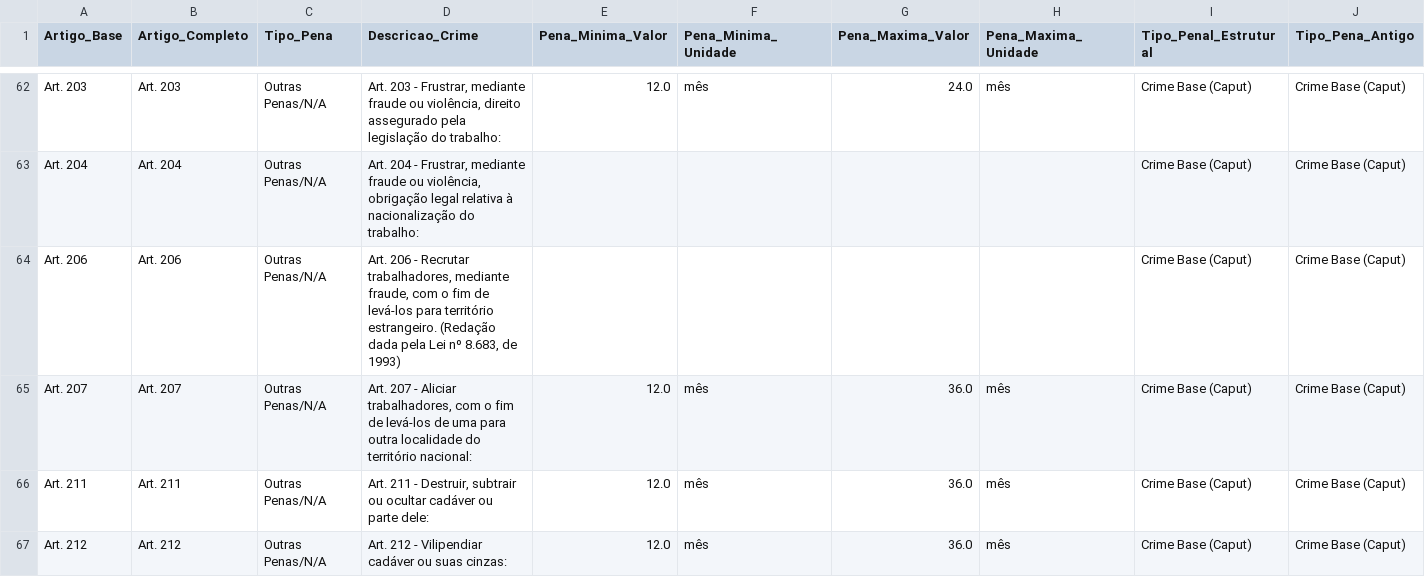
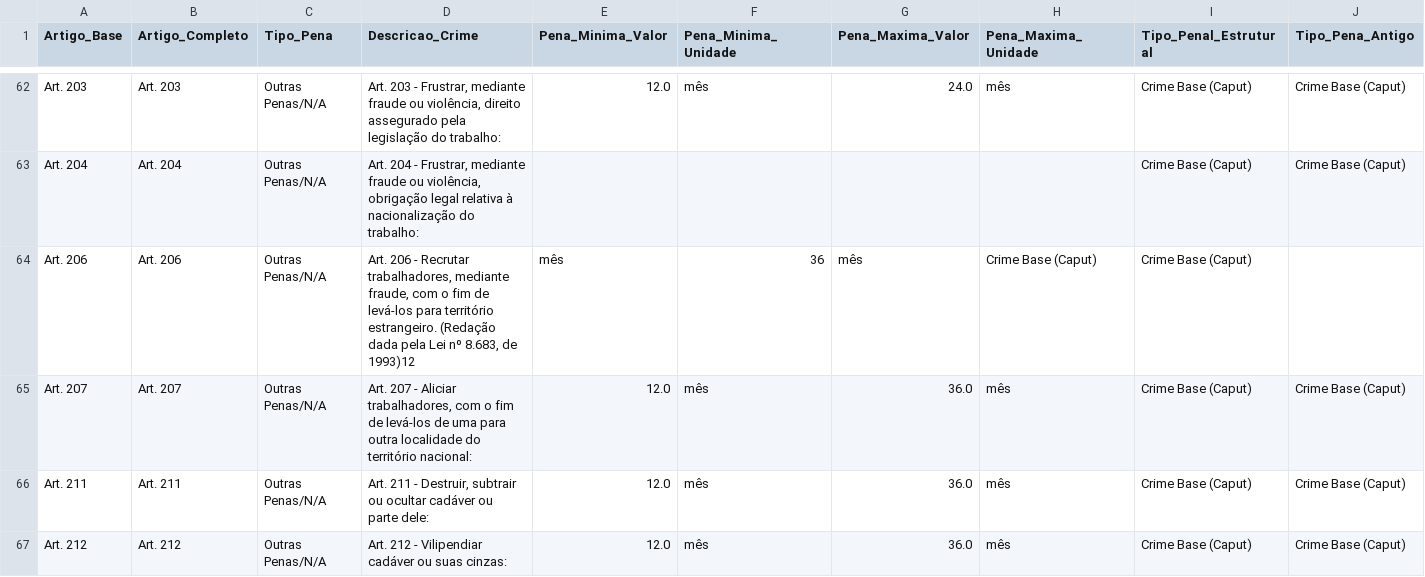
Before and after one commit to aninhaaluluu/Projeto1, a CSV file: crimes_cp_final_sem_art68.csv, drawn as a sheet; only a part is shown, gaps mark what is left out.

Commit message:
Update crimes_cp_final_sem_art68.csv

```diff
--- a/crimes_cp_final_sem_art68.csv
+++ b/crimes_cp_final_sem_art68.csv
@@ -63,3 +63,3 @@ Art. 203,Art. 203,Outras Penas/N/A,"Art. 203 - Frustrar, mediante fraude ou viol
 Art. 204,Art. 204,Outras Penas/N/A,"Art. 204 - Frustrar, mediante fraude ou violência, obrigação legal relativa à nacionalização do trabalho:",,,,,Crime Base (Caput),Crime Base (Caput)
-Art. 206,Art. 206,Outras Penas/N/A,"Art. 206 - Recrutar trabalhadores, mediante fraude, com o fim de levá-los para território estrangeiro. (Redação dada pela Lei nº 8.683, de 1993)",,,,,Crime Base (Caput),Crime Base (Caput)
+Art. 206,Art. 206,Outras Penas/N/A,"Art. 206 - Recrutar trabalhadores, mediante fraude, com o fim de levá-los para território estrangeiro. (Redação dada pela Lei nº 8.683, de 1993)"12,mês,36,mês,Crime Base (Caput),Crime Base (Caput)
 Art. 207,Art. 207,Outras Penas/N/A,"Art. 207 - Aliciar trabalhadores, com o fim de levá-los de uma para outra localidade do território nacional:",12.0,mês,36.0,mês,Crime Base (Caput),Crime Base (Caput)
```
